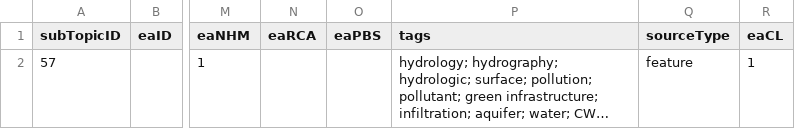
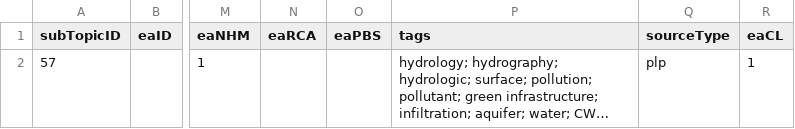
Before and after one commit to USEPA/EnviroAtlas_DB, a CSV file: changes/local/37-Add-hydrologic-sinks-Pac-territories/subtopics-insert.csv, drawn as a sheet; only a part is shown, gaps mark what is left out; long unchanged cells end in …; the diff names each change by its address in the sheet, - before the commit and + after, or states it on an @@ line.

Commit message:
Edit sourcetype and metadata number.

```diff
--- a/changes/local/37-Add-hydrologic-sinks-Pac-territories/subtopics-insert.csv
+++ b/changes/local/37-Add-hydrologic-sinks-Pac-territories/subtopics-insert.csv
-Q2 (sourceType): feature
+Q2 (sourceType): plp
```
Also changed, not shown: 1 other file.
